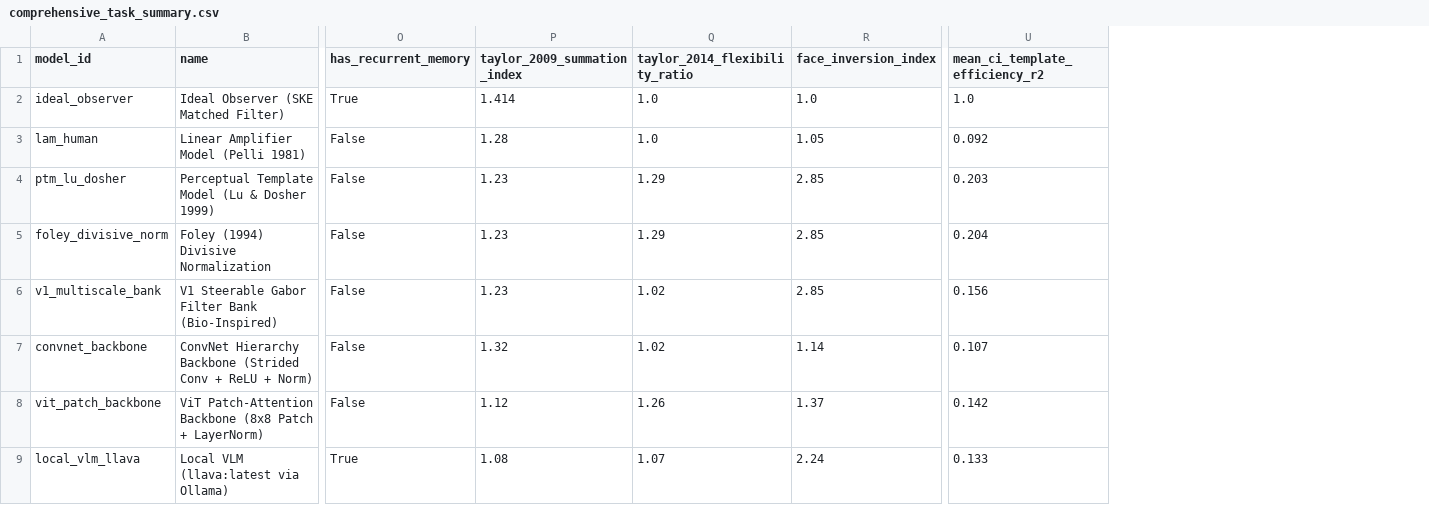
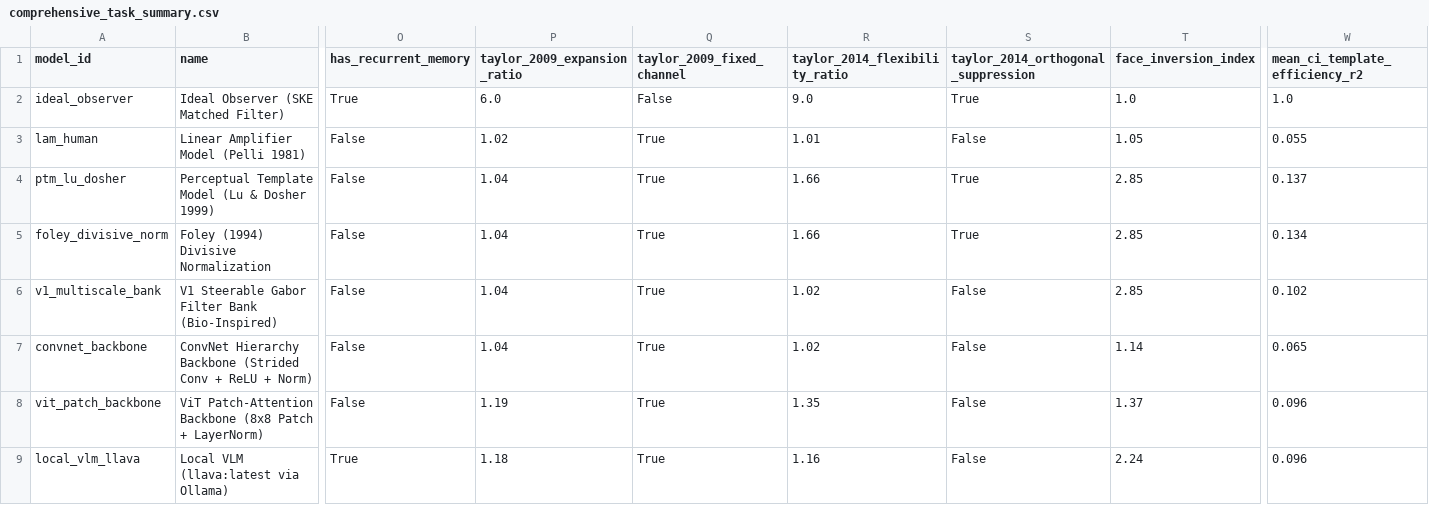
Before and after one commit to hashtagcpt/vision-model-psychophysics, a CSV file: vision_model_psychophysics/data/comprehensive_task_summary.csv, drawn as a sheet; only a part is shown, gaps mark what is left out; removed rows and columns are numbered as before the commit, all else as after; the diff names each change by its address in the sheet, - before the commit and + after, or states it on an @@ line.

Commit message:
Fix Taylor 2009 and 2014 tasks: 1D noise SF bandwidth summation and 2D noise orientation bandwidth summation

```diff
--- a/vision_model_psychophysics/data/comprehensive_task_summary.csv
+++ b/vision_model_psychophysics/data/comprehensive_task_summary.csv
-column P (taylor_2009_summation_index), rows 2-9: 1.414 | 1.28 | 1.23 | 1.23 | 1.23 | 1.32 | 1.12 | 1.08
+column P (taylor_2009_expansion_ratio), rows 2-9: 6.0 | 1.02 | 1.04 | 1.04 | 1.04 | 1.04 | 1.19 | 1.18
+column Q (taylor_2009_fixed_channel), rows 2-9: False | True | True | True | True | True | True | True
+column S, rows 1-9: taylor_2014_orthogonal_suppression | True | False | True | True | False | False | False | False
-R2 (taylor_2014_flexibility_ratio): 1.0
+R2 (taylor_2014_flexibility_ratio): 9.0
-R3 (taylor_2014_flexibility_ratio): 1.0
+R3 (taylor_2014_flexibility_ratio): 1.01
-W3 (mean_ci_template_efficiency_r2): 0.092
+W3 (mean_ci_template_efficiency_r2): 0.055
-R4:R5 (taylor_2014_flexibility_ratio): 1.29
+R4:R5 (taylor_2014_flexibility_ratio): 1.66
-W4 (mean_ci_template_efficiency_r2): 0.203
+W4 (mean_ci_template_efficiency_r2): 0.137
-W5 (mean_ci_template_efficiency_r2): 0.204
+W5 (mean_ci_template_efficiency_r2): 0.134
-W6 (mean_ci_template_efficiency_r2): 0.156
+W6 (mean_ci_template_efficiency_r2): 0.102
-W7 (mean_ci_template_efficiency_r2): 0.107
+W7 (mean_ci_template_efficiency_r2): 0.065
-R8 (taylor_2014_flexibility_ratio): 1.26
+R8 (taylor_2014_flexibility_ratio): 1.35
-W8 (mean_ci_template_efficiency_r2): 0.142
+W8 (mean_ci_template_efficiency_r2): 0.096
-R9 (taylor_2014_flexibility_ratio): 1.07
+R9 (taylor_2014_flexibility_ratio): 1.16
-W9 (mean_ci_template_efficiency_r2): 0.133
+W9 (mean_ci_template_efficiency_r2): 0.096
```
Also changed, not shown: 6 other files.
